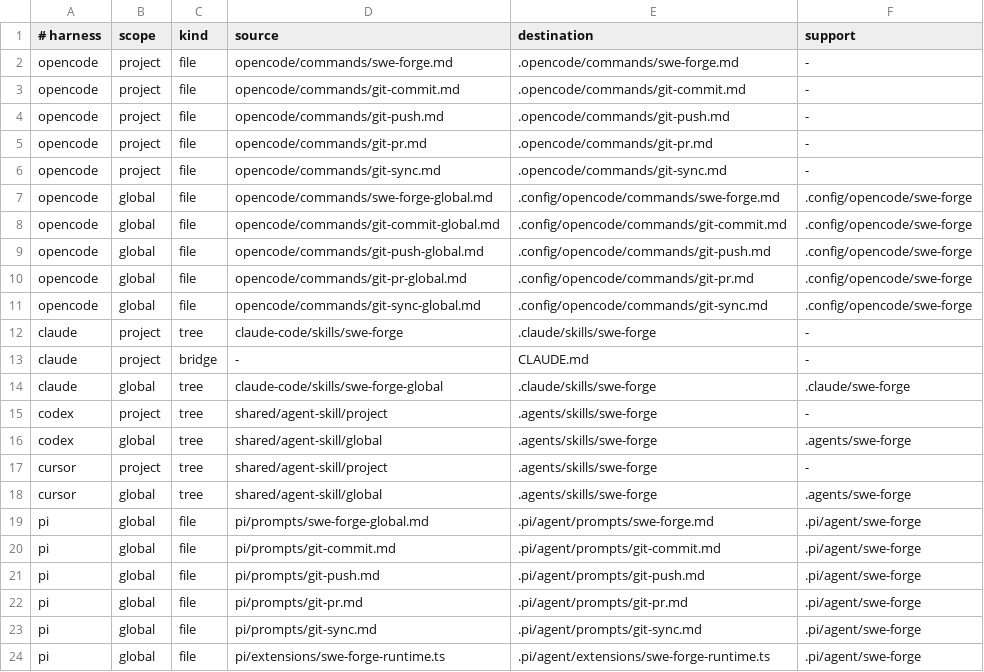
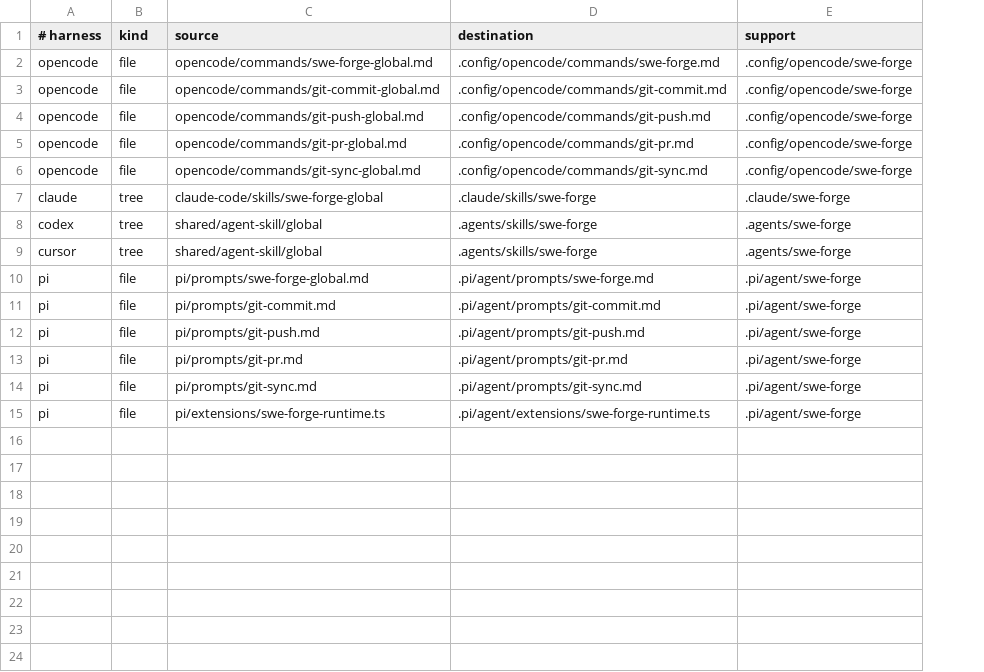
Before and after one commit to joacod/swe-forge, a TSV file: .swe-forge/adapters/registry.tsv, drawn as a sheet; removed rows and columns are numbered as before the commit, all else as after; the diff names each change by its address in the sheet, - before the commit and + after, or states it on an @@ line.

Commit message:
Simplify installer to global links (#49)

```diff
--- a/.swe-forge/adapters/registry.tsv
+++ b/.swe-forge/adapters/registry.tsv
-column B (scope), rows 7-11: all global; row 14: global; row 16: global; rows 18-24: all global
-row 2: opencode | project | file | opencode/commands/swe-forge.md | .opencode/commands/swe-forge.md | -
-row 3: opencode | project | file | opencode/commands/git-commit.md | .opencode/commands/git-commit.md | -
-row 4: opencode | project | file | opencode/commands/git-push.md | .opencode/commands/git-push.md | -
-row 5: opencode | project | file | opencode/commands/git-pr.md | .opencode/commands/git-pr.md | -
-row 6: opencode | project | file | opencode/commands/git-sync.md | .opencode/commands/git-sync.md | -
-row 12: claude | project | tree | claude-code/skills/swe-forge | .claude/skills/swe-forge | -
-row 13: claude | project | bridge | - | CLAUDE.md | -
-row 15: codex | project | tree | shared/agent-skill/project | .agents/skills/swe-forge | -
-row 17: cursor | project | tree | shared/agent-skill/project | .agents/skills/swe-forge | -
```
Also changed, not shown: 29 other files.
